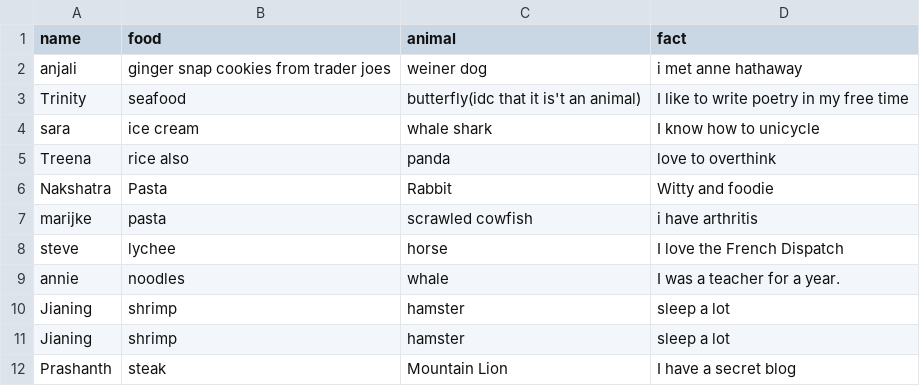
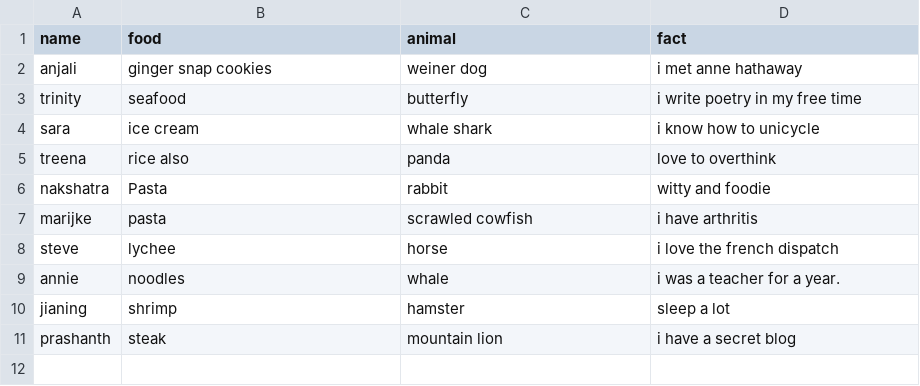
Before and after one commit to uva-bi-sdad/dspg23_github_example, a CSV file: data/dspg23.csv, drawn as a sheet.

Commit message:
edits for the t-shirt

```diff
--- a/data/dspg23.csv
+++ b/data/dspg23.csv
@@ -1,12 +1,11 @@
 name,food,animal,fact
-anjali,ginger snap cookies from trader joes ,weiner dog,i met anne hathaway
-Trinity,seafood,butterfly(idc that it is't an animal),I like to write poetry in my free time
-sara, ice cream,whale shark,I know how to unicycle
-Treena, rice also,panda,love to overthink
-Nakshatra, Pasta,Rabbit,Witty and foodie
+anjali,ginger snap cookies,weiner dog,i met anne hathaway
+trinity,seafood,butterfly,i write poetry in my free time
+sara, ice cream,whale shark,i know how to unicycle
+treena, rice also,panda,love to overthink
+nakshatra, Pasta,rabbit,witty and foodie
 marijke, pasta ,scrawled cowfish,i have arthritis
-steve,lychee,horse,I love the French Dispatch
-annie,noodles,whale,I was a teacher for a year.
-Jianing,shrimp,hamster,sleep a lot
-Jianing,shrimp,hamster,sleep a lot
-Prashanth,steak,Mountain Lion,I have a secret blog
+steve,lychee,horse,i love the french dispatch
+annie,noodles,whale,i was a teacher for a year.
+jianing,shrimp,hamster,sleep a lot
+prashanth,steak,mountain lion,i have a secret blog
```
